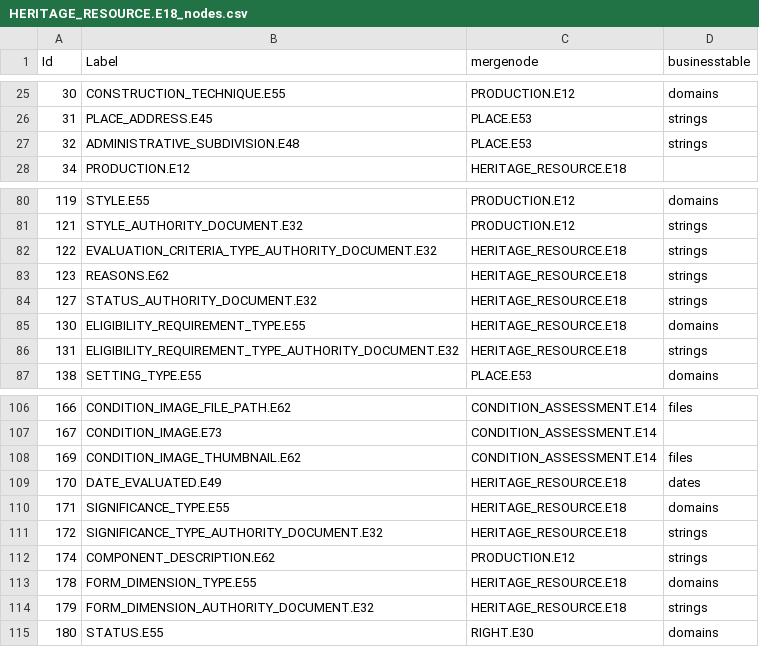
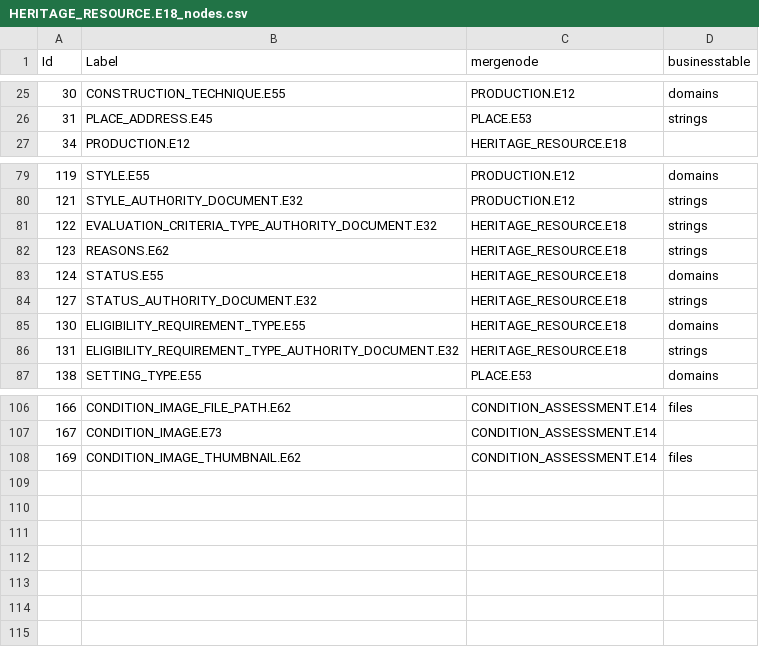
Before and after one commit to legiongis/crip, a CSV file: crip/source_data/resource_graphs/HERITAGE_RESOURCE.E18_nodes.csv, drawn as a sheet; only a part is shown, gaps mark what is left out; removed rows and columns are numbered as before the commit, all else as after; the diff names each change by its address in the sheet, - before the commit and + after, or states it on an @@ line.

```diff
--- a/crip/source_data/resource_graphs/HERITAGE_RESOURCE.E18_nodes.csv
+++ b/crip/source_data/resource_graphs/HERITAGE_RESOURCE.E18_nodes.csv
-row 27: 32 | ADMINISTRATIVE_SUBDIVISION.E48 | PLACE.E53 | strings
+row 83: 124 | STATUS.E55 | HERITAGE_RESOURCE.E18 | domains
-row 109: 170 | DATE_EVALUATED.E49 | HERITAGE_RESOURCE.E18 | dates
-row 110: 171 | SIGNIFICANCE_TYPE.E55 | HERITAGE_RESOURCE.E18 | domains
-row 111: 172 | SIGNIFICANCE_TYPE_AUTHORITY_DOCUMENT.E32 | HERITAGE_RESOURCE.E18 | strings
-row 112: 174 | COMPONENT_DESCRIPTION.E62 | PRODUCTION.E12 | strings
-row 113: 178 | FORM_DIMENSION_TYPE.E55 | HERITAGE_RESOURCE.E18 | domains
-row 114: 179 | FORM_DIMENSION_AUTHORITY_DOCUMENT.E32 | HERITAGE_RESOURCE.E18 | strings
-row 115: 180 | STATUS.E55 | RIGHT.E30 | domains
```
Also changed, not shown: crip/source_data/resource_graphs/HERITAGE_RESOURCE_GROUP.E27_edges.csv, crip/source_data/resource_graphs/HERITAGE_RESOURCE_GROUP.E27_edgesOLD.csv, 21 other files.
